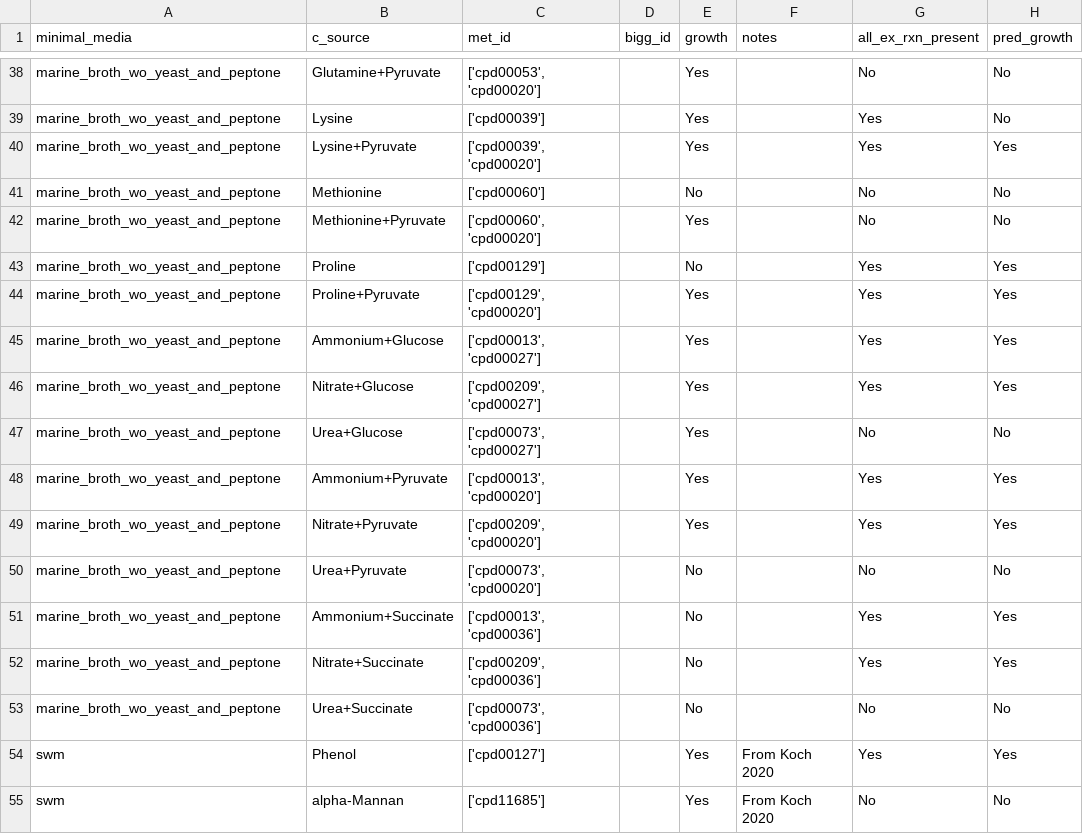
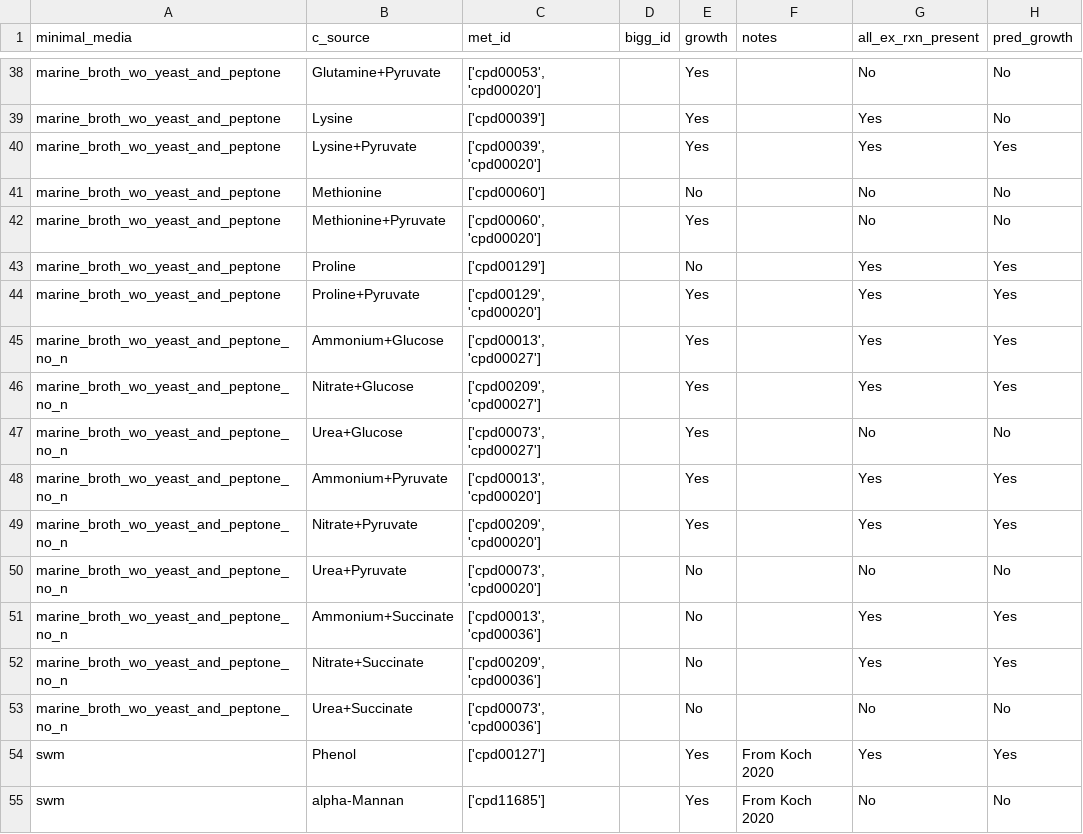
Before and after one commit to C-CoMP-STC/GEM-mit1002, a TSV file: scripts/results/known_growth_phenotypes_w_pred.tsv, drawn as a sheet; only a part is shown, gaps mark what is left out.

```diff
--- a/scripts/results/known_growth_phenotypes_w_pred.tsv
+++ b/scripts/results/known_growth_phenotypes_w_pred.tsv
@@ -44,11 +44,11 @@ marine_broth_wo_yeast_and_peptone	Proline	['cpd00129']		No		Yes	Yes
 marine_broth_wo_yeast_and_peptone	Proline+Pyruvate	['cpd00129', 'cpd00020']		Yes		Yes	Yes
-marine_broth_wo_yeast_and_peptone	Ammonium+Glucose	['cpd00013', 'cpd00027']		Yes		Yes	Yes
-marine_broth_wo_yeast_and_peptone	Nitrate+Glucose	['cpd00209', 'cpd00027']		Yes		Yes	Yes
-marine_broth_wo_yeast_and_peptone	Urea+Glucose	['cpd00073', 'cpd00027']		Yes		No	No
-marine_broth_wo_yeast_and_peptone	Ammonium+Pyruvate	['cpd00013', 'cpd00020']		Yes		Yes	Yes
-marine_broth_wo_yeast_and_peptone	Nitrate+Pyruvate	['cpd00209', 'cpd00020']		Yes		Yes	Yes
-marine_broth_wo_yeast_and_peptone	Urea+Pyruvate	['cpd00073', 'cpd00020']		No		No	No
-marine_broth_wo_yeast_and_peptone	Ammonium+Succinate	['cpd00013', 'cpd00036']		No		Yes	Yes
-marine_broth_wo_yeast_and_peptone	Nitrate+Succinate	['cpd00209', 'cpd00036']		No		Yes	Yes
-marine_broth_wo_yeast_and_peptone	Urea+Succinate	['cpd00073', 'cpd00036']		No		No	No
+marine_broth_wo_yeast_and_peptone_no_n	Ammonium+Glucose	['cpd00013', 'cpd00027']		Yes		Yes	Yes
+marine_broth_wo_yeast_and_peptone_no_n	Nitrate+Glucose	['cpd00209', 'cpd00027']		Yes		Yes	Yes
+marine_broth_wo_yeast_and_peptone_no_n	Urea+Glucose	['cpd00073', 'cpd00027']		Yes		No	No
+marine_broth_wo_yeast_and_peptone_no_n	Ammonium+Pyruvate	['cpd00013', 'cpd00020']		Yes		Yes	Yes
+marine_broth_wo_yeast_and_peptone_no_n	Nitrate+Pyruvate	['cpd00209', 'cpd00020']		Yes		Yes	Yes
+marine_broth_wo_yeast_and_peptone_no_n	Urea+Pyruvate	['cpd00073', 'cpd00020']		No		No	No
+marine_broth_wo_yeast_and_peptone_no_n	Ammonium+Succinate	['cpd00013', 'cpd00036']		No		Yes	Yes
+marine_broth_wo_yeast_and_peptone_no_n	Nitrate+Succinate	['cpd00209', 'cpd00036']		No		Yes	Yes
+marine_broth_wo_yeast_and_peptone_no_n	Urea+Succinate	['cpd00073', 'cpd00036']		No		No	No
 swm	Phenol	['cpd00127']		Yes	From Koch 2020	Yes	Yes
```
Also changed, not shown: scripts/results/iHS4156_biomass_producibility_all_sinks.csv, scripts/results/iHS4156_biomass_producibility_biomass_sinks_only.csv, 4 other files.
